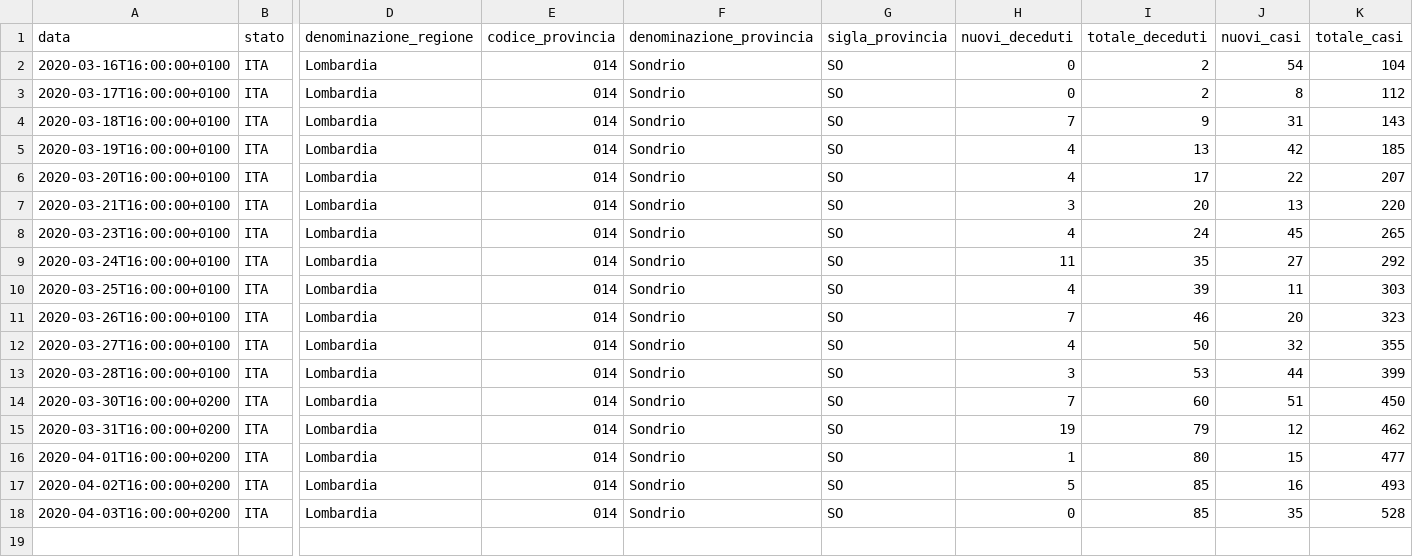
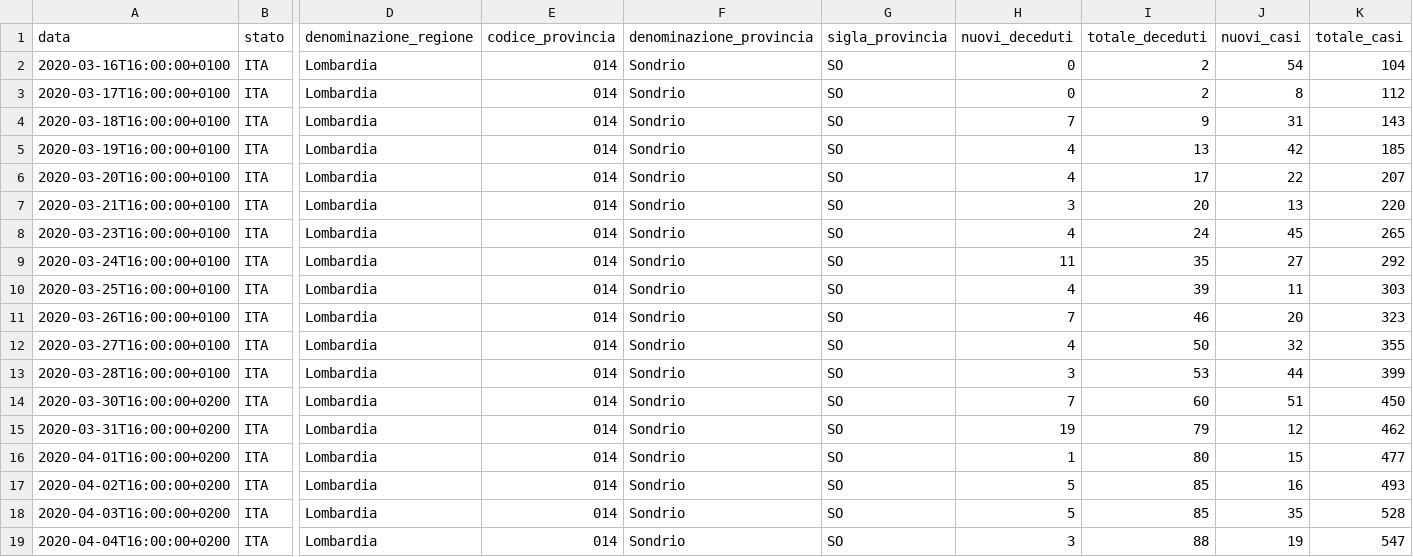
Before and after one commit to bg-master/covid-19-sondrio, a CSV file: dati-provincia/covid19-ita-sondrio.csv, drawn as a sheet; only a part is shown, gaps mark what is left out; rows hold the shown columns only; the diff names each change by its address in the sheet, - before the commit and + after, or states it on an @@ line.

```diff
--- a/dati-provincia/covid19-ita-sondrio.csv
+++ b/dati-provincia/covid19-ita-sondrio.csv
-H18 (nuovi_deceduti): 0
+H18 (nuovi_deceduti): 5
+row 19: 2020-04-04T16:00:00+0200 | ITA | Lombardia | 014 | Sondrio | SO | 3 | 88 | 19 | 547
```
Also changed, not shown: 2 other files.
